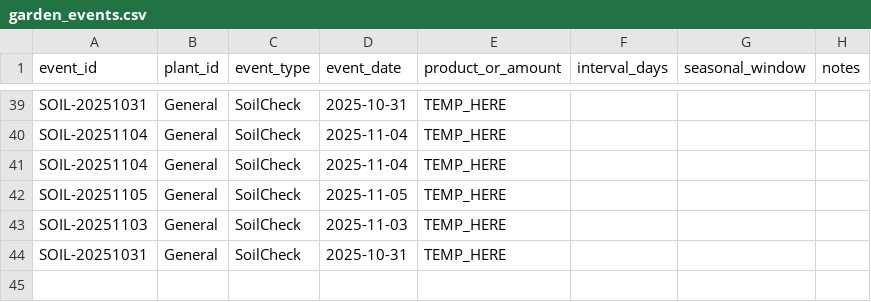
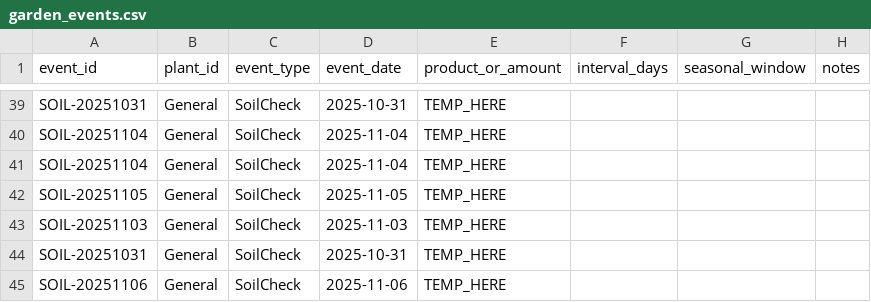
Before and after one commit to ozbren/garden-ai, a CSV file: data/garden_events.csv, drawn as a sheet; only a part is shown, gaps mark what is left out; the diff names each change by its address in the sheet, - before the commit and + after, or states it on an @@ line.

```diff
--- a/data/garden_events.csv
+++ b/data/garden_events.csv
+row 45: SOIL-20251106 | General | SoilCheck | 2025-11-06 | TEMP_HERE
```
Also changed, not shown: data/garden_shopping.csv.
